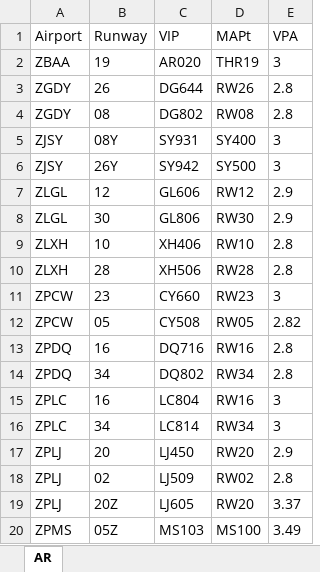
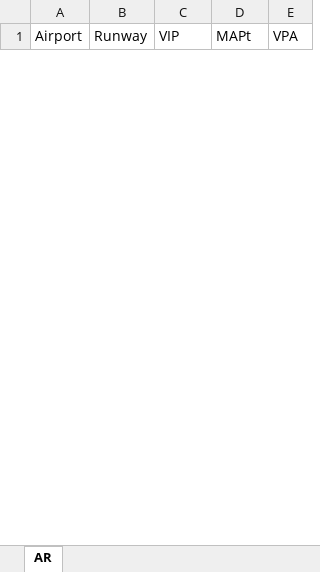
Before and after one commit to Eyderoe/NAIP-Converter, an Excel workbook: PDF extract/VPA.xlsx, sheet AR, drawn as a sheet; only a part is shown; values as stored, in another font and other column widths than the file's, no borders; removed rows and columns are numbered as before the commit, all else as after; the diff covers the shown part only; the diff names each change by its address in the sheet, - before the commit and + after, or states it on an @@ line.

Commit message:
v1.1

```diff
--- a/PDF extract/VPA.xlsx (sheet AR)
+++ b/PDF extract/VPA.xlsx (sheet AR)
-row 2: ZBAA | 19 | AR020 | THR19 | 3
-row 3: ZGDY | 26 | DG644 | RW26 | 2.8
-row 4: ZGDY | 08 | DG802 | RW08 | 2.8
-row 5: ZJSY | 08Y | SY931 | SY400 | 3
-row 6: ZJSY | 26Y | SY942 | SY500 | 3
-row 7: ZLGL | 12 | GL606 | RW12 | 2.9
-row 8: ZLGL | 30 | GL806 | RW30 | 2.9
-row 9: ZLXH | 10 | XH406 | RW10 | 2.8
-row 10: ZLXH | 28 | XH506 | RW28 | 2.8
-row 11: ZPCW | 23 | CY660 | RW23 | 3
-row 12: ZPCW | 05 | CY508 | RW05 | 2.82
-row 13: ZPDQ | 16 | DQ716 | RW16 | 2.8
-row 14: ZPDQ | 34 | DQ802 | RW34 | 2.8
-row 15: ZPLC | 16 | LC804 | RW16 | 3
-row 16: ZPLC | 34 | LC814 | RW34 | 3
-row 17: ZPLJ | 20 | LJ450 | RW20 | 2.9
-row 18: ZPLJ | 02 | LJ509 | RW02 | 2.8
-row 19: ZPLJ | 20Z | LJ605 | RW20 | 3.37
-row 20: ZPMS | 05Z | MS103 | MS100 | 3.49
```
Also changed, not shown: 2 added rows and 62 removed rows elsewhere in this sheet.
